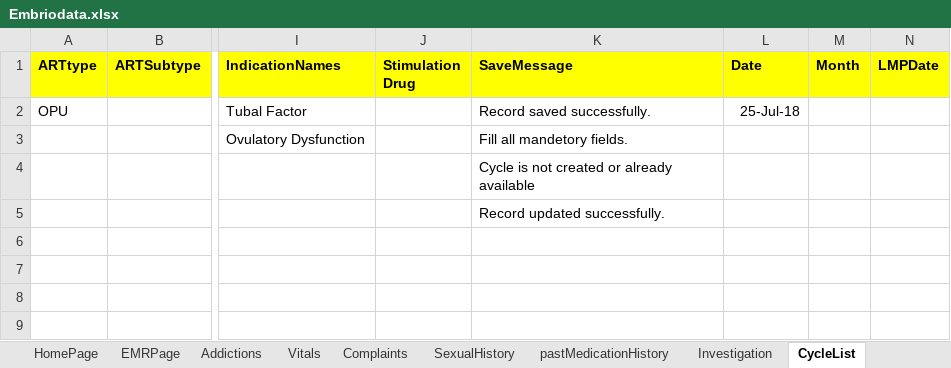
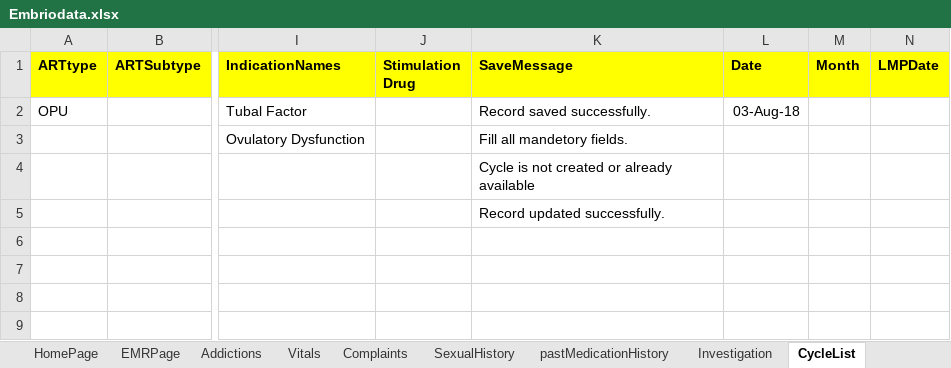
Before and after one commit to meetparag81/IVFEMrio, an Excel workbook: src/main/java/com_Embrio_TestData/Embriodata.xlsx, sheet CycleList, drawn as a sheet; only a part is shown, gaps mark what is left out; values as stored, in another font and other column widths than the file's, no borders; the diff names each change by its address in the sheet, - before the commit and + after, or states it on an @@ line.

```diff
--- a/src/main/java/com_Embrio_TestData/Embriodata.xlsx (sheet CycleList)
+++ b/src/main/java/com_Embrio_TestData/Embriodata.xlsx (sheet CycleList)
-L2 (Date): 25-Jul-18
+L2 (Date): 03-Aug-18
```
Also changed, not shown: sheet Stimulationchart, other sheet tabs, 20 other files.
